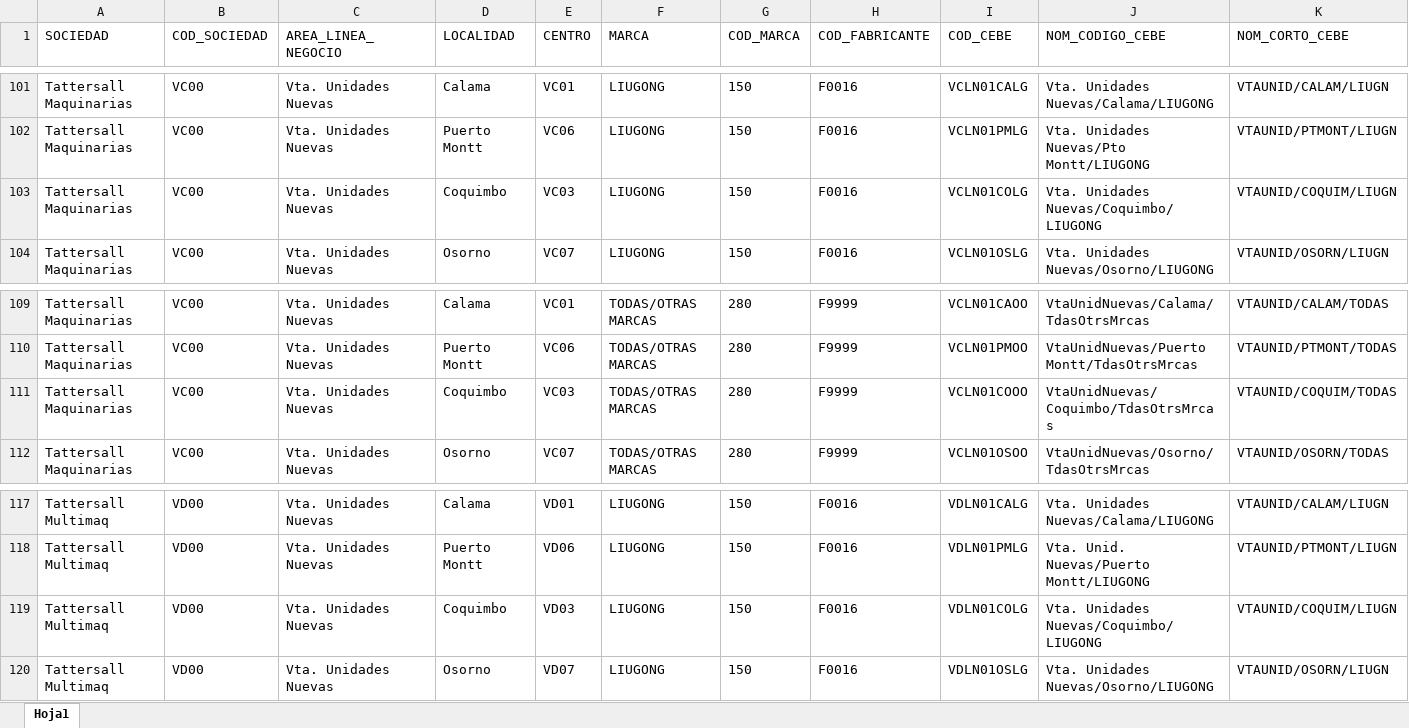
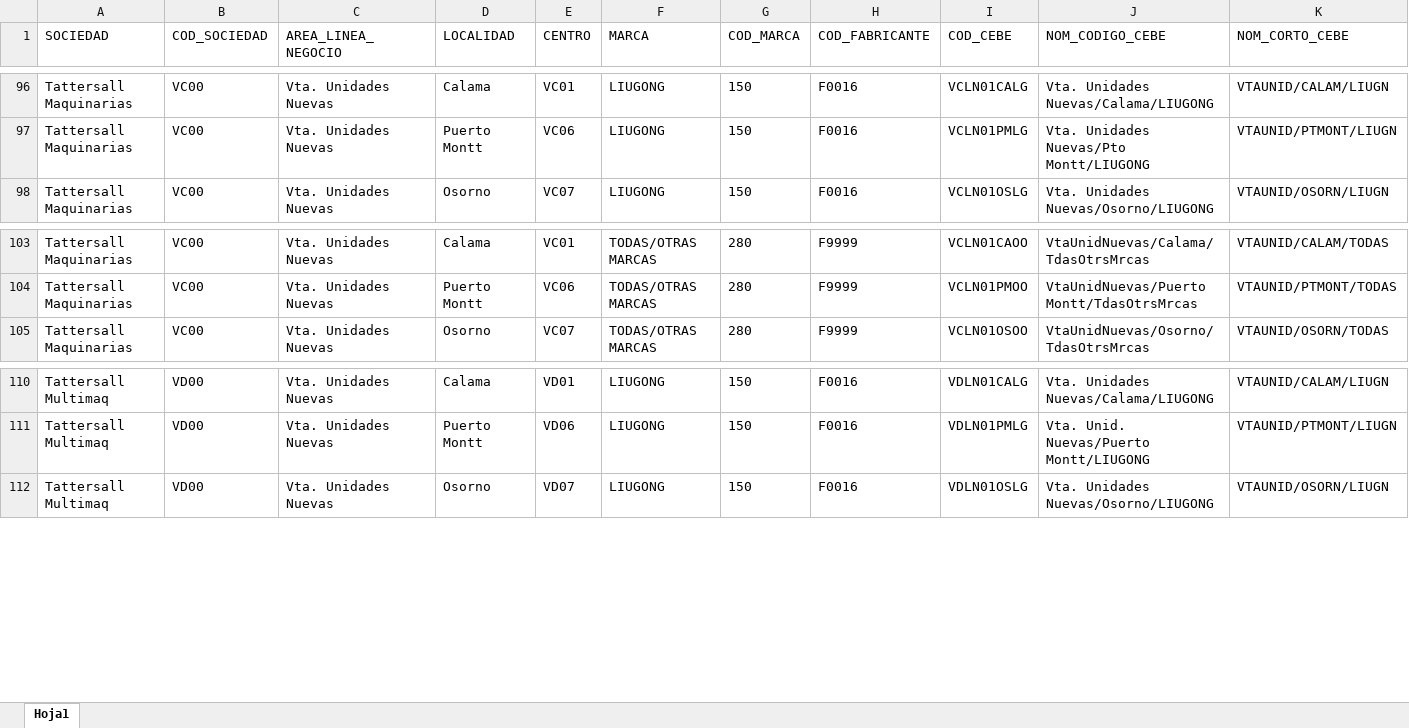
Before and after one commit to zhreck/Prueba_ampliacion, an Excel workbook: data/reference/Unidades/centros_ampliacion.xlsx, sheet Hoja1, drawn as a sheet; only a part is shown, gaps mark what is left out; values as stored, in another font and other column widths than the file's, no borders; rows hold the shown columns only; the diff covers the shown part only; the diff names each change by its address in the sheet, - before the commit and + after, or states it on an @@ line.

```diff
--- a/data/reference/Unidades/centros_ampliacion.xlsx (sheet Hoja1)
+++ b/data/reference/Unidades/centros_ampliacion.xlsx (sheet Hoja1)
-row 103: Tattersall Maquinarias | VC00 | Vta. Unidades Nuevas | Coquimbo | VC03 | LIUGONG | 150 | F0016 | VCLN01COLG | Vta. Unidades Nuevas/Coquimbo/LIUGONG | VTAUNID/COQUIM/LIUGN
-row 111: Tattersall Maquinarias | VC00 | Vta. Unidades Nuevas | Coquimbo | VC03 | TODAS/OTRAS MARCAS | 280 | F9999 | VCLN01COOO | VtaUnidNuevas/Coquimbo/TdasOtrsMrcas | VTAUNID/COQUIM/TODAS
-row 119: Tattersall Multimaq | VD00 | Vta. Unidades Nuevas | Coquimbo | VD03 | LIUGONG | 150 | F0016 | VDLN01COLG | Vta. Unidades Nuevas/Coquimbo/LIUGONG | VTAUNID/COQUIM/LIUGN
```
Also changed, not shown: 5 removed rows elsewhere in this sheet, data/reference/Repuestos/Cebe_Repuestos.xlsx, 6 other files.
